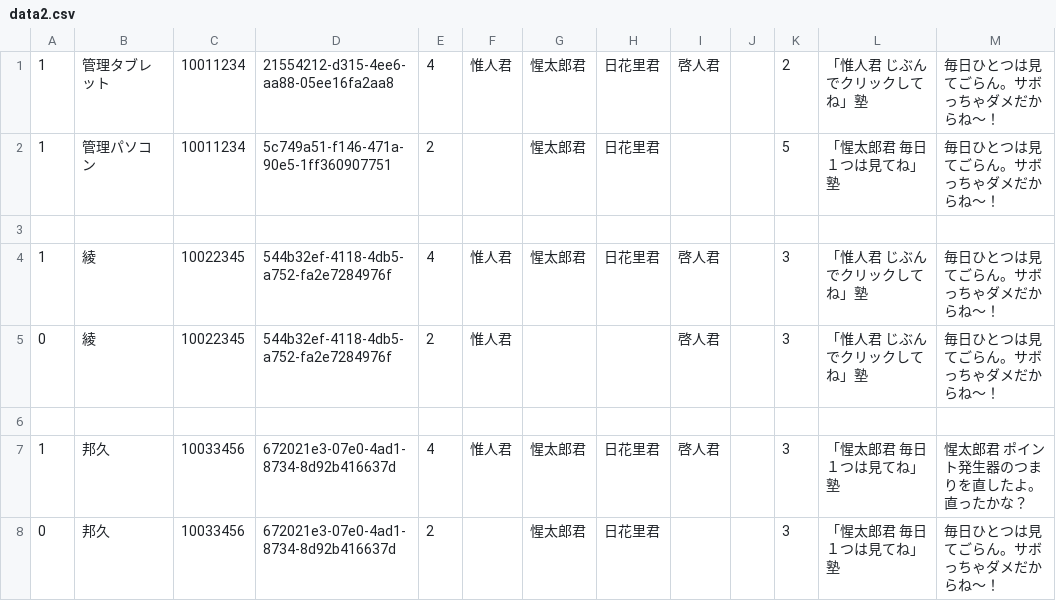
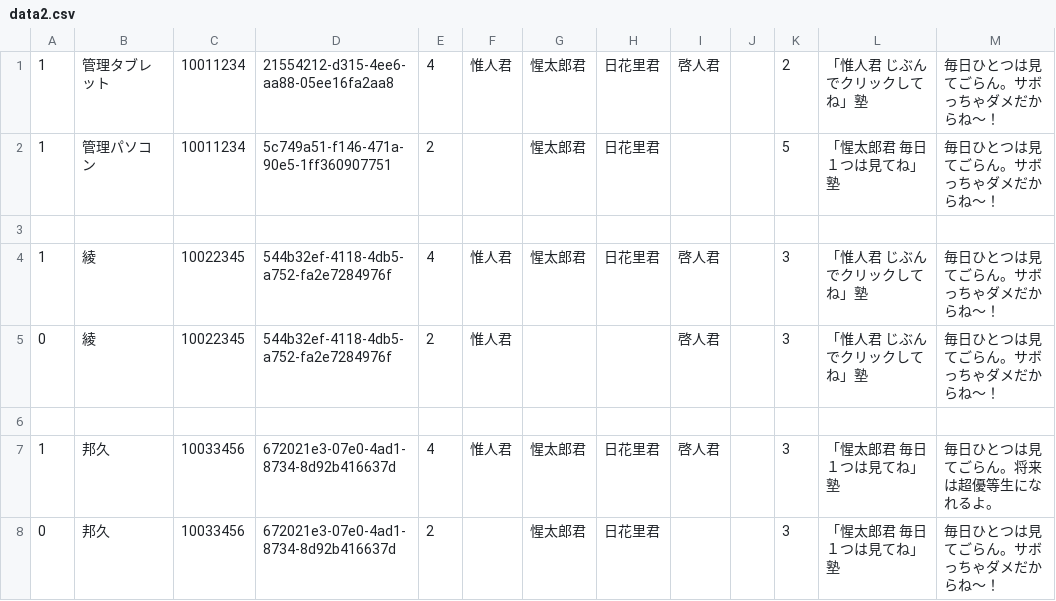
Before and after one commit to seikatsuto/seikatsuto.github.io, a CSV file: testcon7/data2.csv, drawn as a sheet.

Commit message:
Update content in data2.csv for 邦久

```diff
--- a/testcon7/data2.csv
+++ b/testcon7/data2.csv
@@ -6,3 +6,3 @@
 
-1,邦久           ,10033456,672021e3-07e0-4ad1-8734-8d92b416637d,4,惟人君,惺太郎君,日花里君,啓人君,  ,3,「惺太郎君 毎日１つは見てね」塾,惺太郎君 ポイント発生器のつまりを直したよ。直ったかな？,,
+1,邦久           ,10033456,672021e3-07e0-4ad1-8734-8d92b416637d,4,惟人君,惺太郎君,日花里君,啓人君,  ,3,「惺太郎君 毎日１つは見てね」塾,毎日ひとつは見てごらん。将来は超優等生になれるよ。,,
 0,邦久           ,10033456,672021e3-07e0-4ad1-8734-8d92b416637d,2,      ,惺太郎君,日花里君,      ,  ,3,「惺太郎君 毎日１つは見てね」塾,毎日ひとつは見てごらん。サボっちゃダメだからね〜！,,
```
